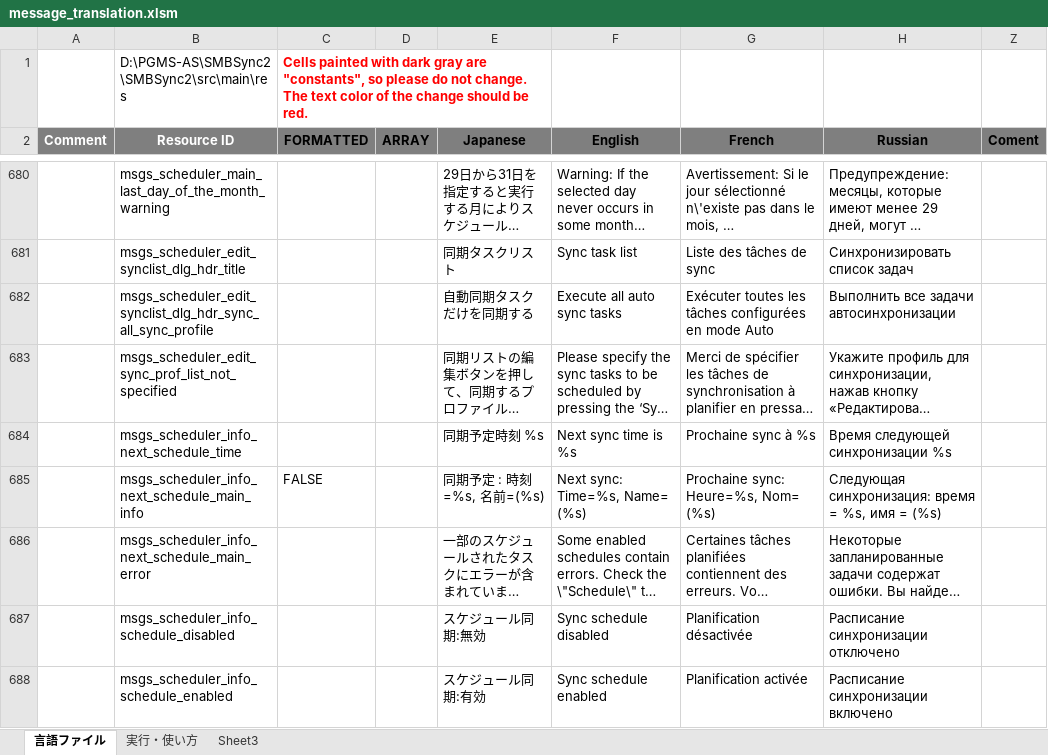
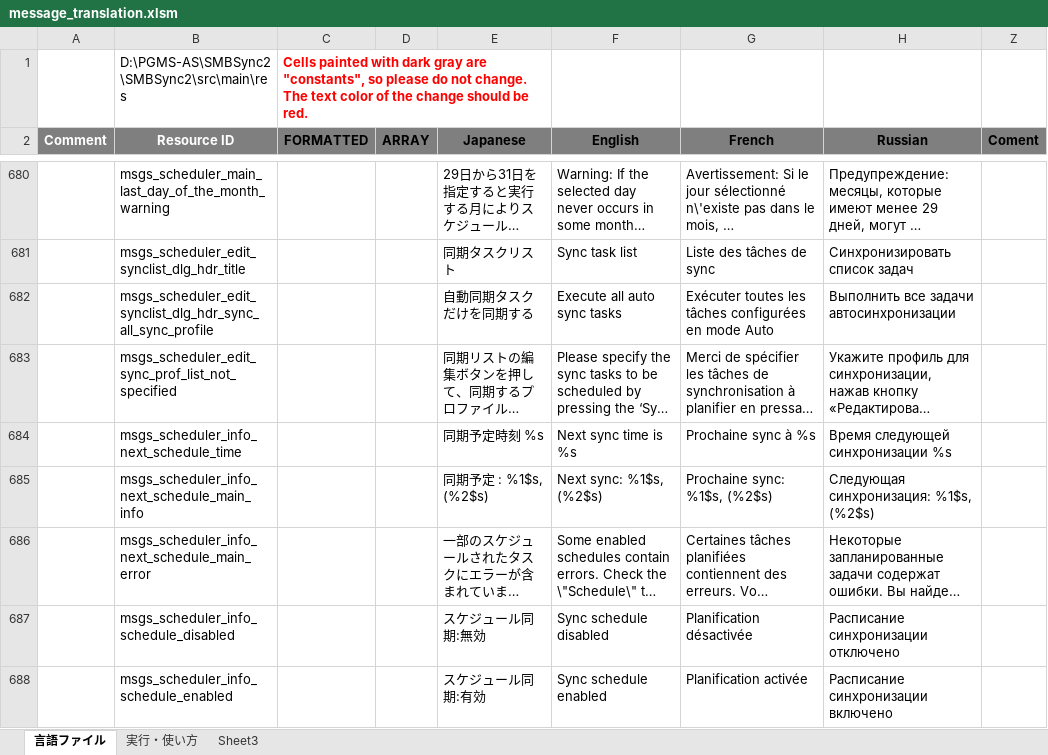
Before and after one commit to Sentaroh/SMBSync2, an Excel workbook: message_translation.xlsm, sheet 言語ファイル, drawn as a sheet; only a part is shown, gaps mark what is left out; long unchanged cells end in …; values as stored, in another font and other column widths than the file's, no borders; charts and pictures not drawn; the diff names each change by its address in the sheet, - before the commit and + after, or states it on an @@ line.

```diff
--- a/message_translation.xlsm (sheet 言語ファイル)
+++ b/message_translation.xlsm (sheet 言語ファイル)
-C685 (FORMATTED): FALSE
+C685 (FORMATTED): (empty)
-E685 (Japanese): 同期予定 : 時刻=%s, 名前=(%s)
+E685 (Japanese): 同期予定 : %1$s, (%2$s)
-F685 (English): Next sync: Time=%s, Name= (%s)
+F685 (English): Next sync: %1$s, (%2$s)
-G685 (French): Prochaine sync: Heure=%s, Nom= (%s)
+G685 (French): Prochaine sync: %1$s, (%2$s)
-H685 (Russian): Следующая синхронизация: время = %s, имя = (%s)
+H685 (Russian): Следующая синхронизация: %1$s, (%2$s)
```
Also changed, not shown: 6 other files.
